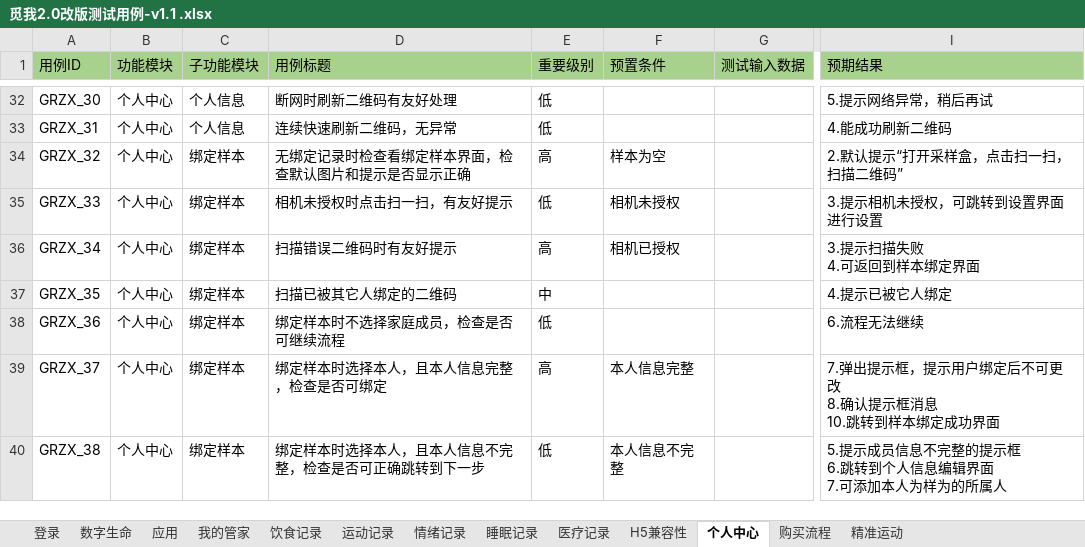
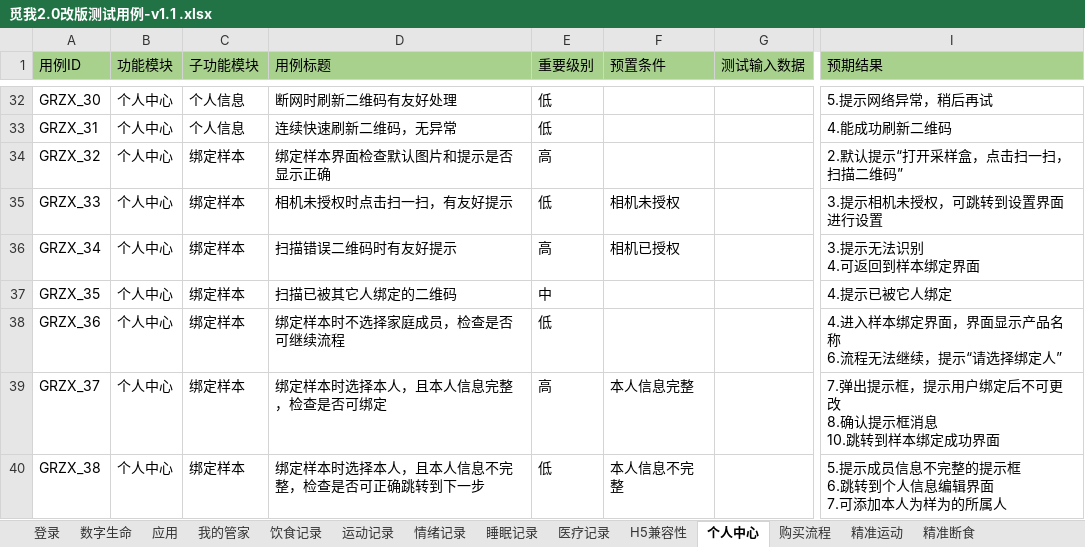
Before and after one commit to sunnypenghushang/icarbonxtestcase, an Excel workbook: 觅我2.0改版测试用例-v1.1 .xlsx, sheet 个人中心, drawn as a sheet; only a part is shown, gaps mark what is left out; values as stored, in another font and other column widths than the file's, no borders; ↵ is a line break in a cell; the diff covers the shown part only; the diff names each change by its address in the sheet, - before the commit and + after, or states it on an @@ line.

```diff
--- a/觅我2.0改版测试用例-v1.1 .xlsx (sheet 个人中心)
+++ b/觅我2.0改版测试用例-v1.1 .xlsx (sheet 个人中心)
+sheet tab: 精准断食
-D34 (用例标题): 无绑定记录时检查看绑定样本界面，检查默认图片和提示是否显示正确
+D34 (用例标题): 绑定样本界面检查默认图片和提示是否显示正确
-F34 (预置条件): 样本为空
+F34 (预置条件): (empty)
-I36 (预期结果): 3.提示扫描失败 ↵ 4.可返回到样本绑定界面
+I36 (预期结果): 3.提示无法识别 ↵ 4.可返回到样本绑定界面
-I38 (预期结果): 6.流程无法继续
+I38 (预期结果): 4.进入样本绑定界面，界面显示产品名称 ↵ 6.流程无法继续，提示“请选择绑定人”
```
Also changed, not shown: 2 added rows and 112 edited cells elsewhere in this sheet, sheet 医疗记录, sheet 饮食记录.
